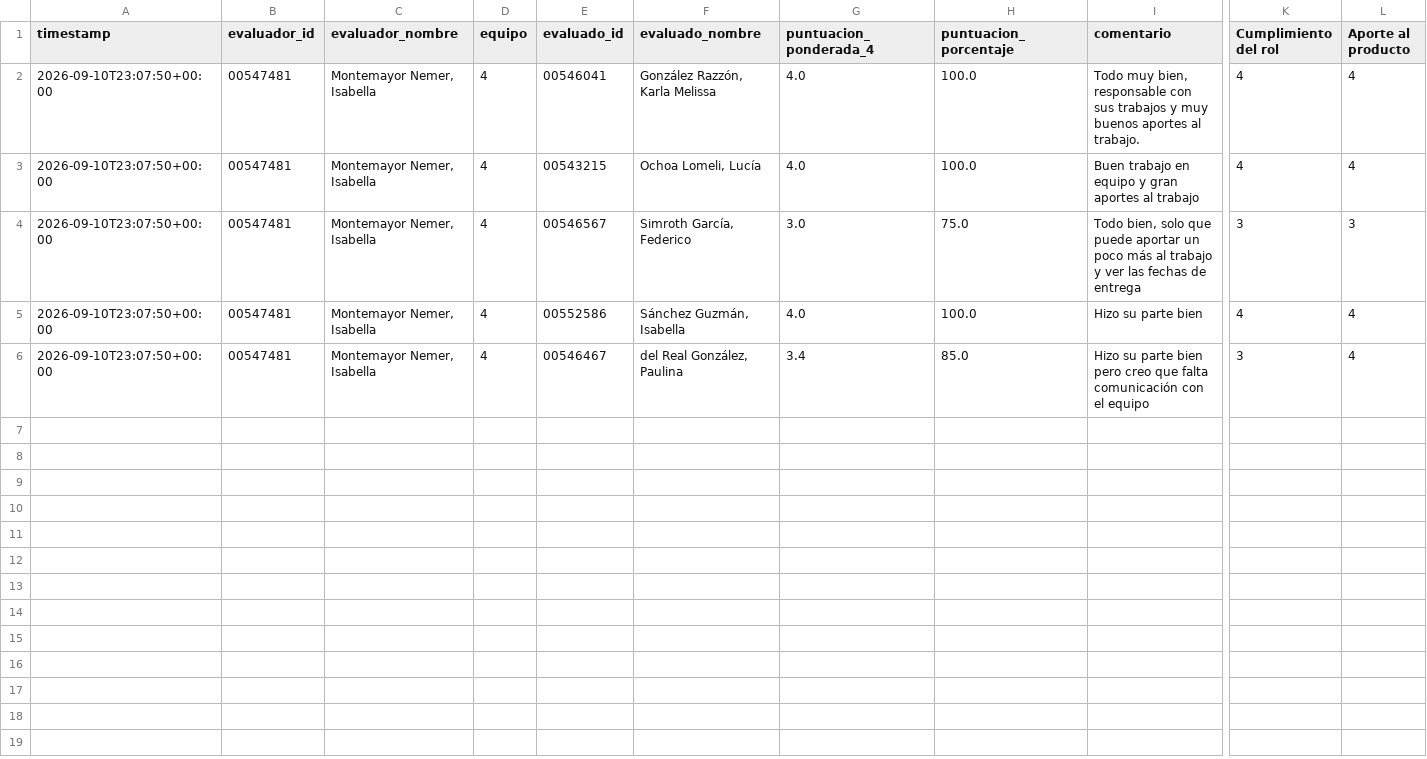
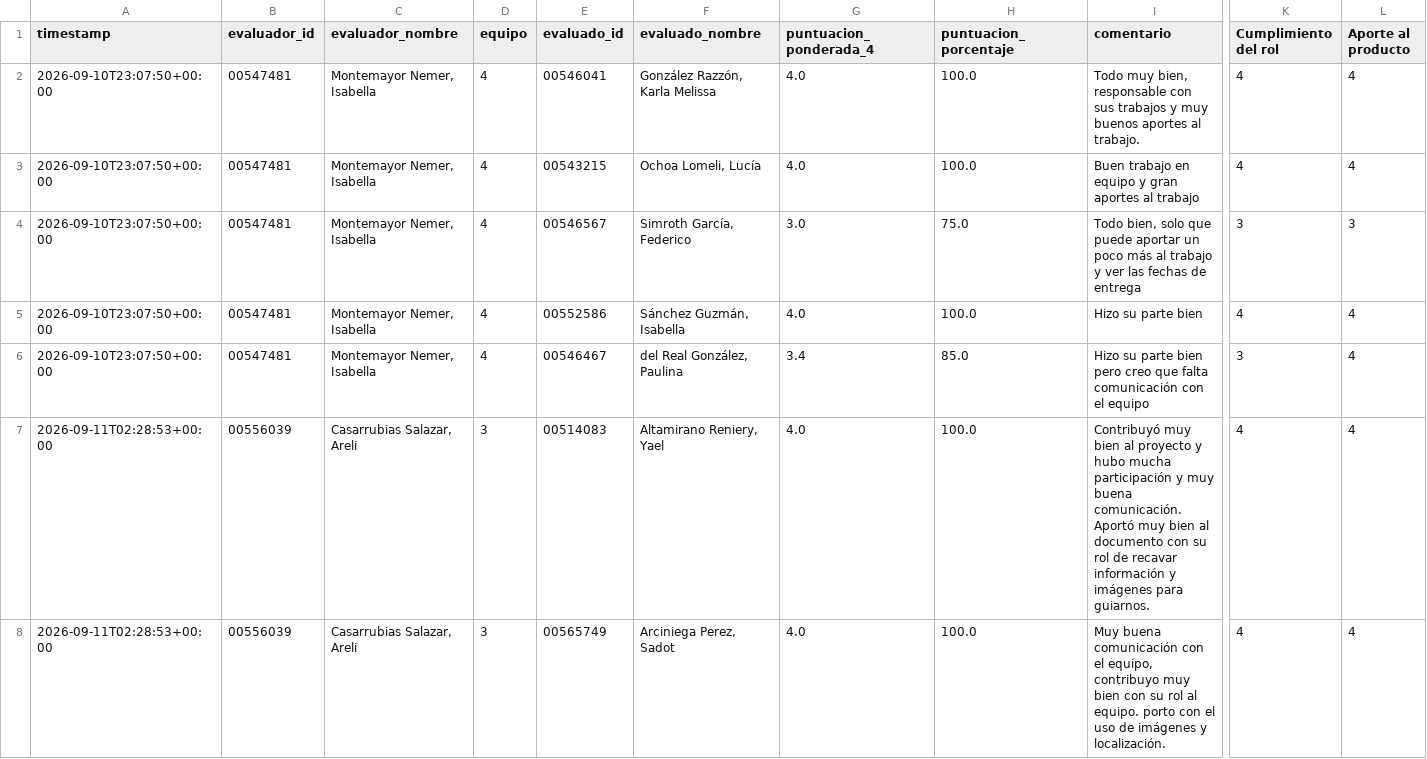
Before and after one commit to Alejandra-LozC/mision02, a CSV file: results_mision02.csv, drawn as a sheet; only a part is shown, gaps mark what is left out; rows hold the shown columns only; the diff covers the shown part only; the diff names each change by its address in the sheet, - before the commit and + after, or states it on an @@ line.

Commit message:
Coevaluación Misión 02 - 2026-09-11 02:28:53

```diff
--- a/results_mision02.csv
+++ b/results_mision02.csv
+row 7: 2026-09-11T02:28:53+00:00 | 00556039 | Casarrubias Salazar, Areli | 3 | 00514083 | Altamirano Reniery, Yael | 4.0 | 100.0 | Contribuyó muy bien al proyecto y hubo mucha participación y muy buena comunicación. Aportó muy bien al documento con su rol de recavar información y imágenes para guiarnos. | 4 | 4
+row 8: 2026-09-11T02:28:53+00:00 | 00556039 | Casarrubias Salazar, Areli | 3 | 00565749 | Arciniega Perez, Sadot | 4.0 | 100.0 | Muy buena comunicación con el equipo, contribuyo muy bien con su rol al equipo. porto con el uso de imágenes y localización. | 4 | 4
```
Also changed, not shown: 2 added rows elsewhere in this file.
